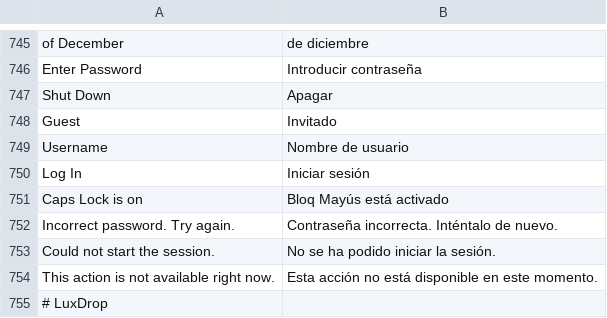
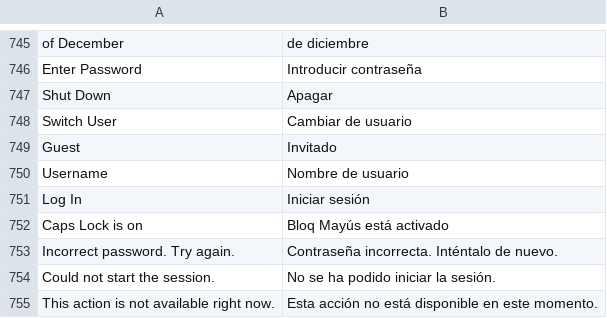
Before and after one commit to luxopes/LuxOS-Arch, a TSV file: packages/luxos-i18n/files/es.tsv, drawn as a sheet; only a part is shown, gaps mark what is left out; the shorter side is filled out with more unchanged rows; the diff names each change by its address in the sheet, - before the commit and + after, or states it on an @@ line.

Commit message:
Lock screen: xfce4-screensaver unlock dialog in the style of the LuxOS login screen
Patched xfce4-screensaver 4.20.2-1.1 (packages/xfce4-screensaver): the unlock dialog
(xfce4-screensaver-dialog) now draws the user's desktop wallpaper, date and big thin
clock, round avatar (AccountsService IconFile, ~/.face, else initial), name, frosted
password pill with arrow, greeter hints (Caps Lock, wrong password, pam_faillock lock,
fingerprint), keyboard layout pill, network and battery, and Switch User (only with
more users) / Sleep / Restart / Shut Down - same sizes, colors and fonts as luxos-greeter.
Smooth fade in/out; gs-window keeps the screensaver visible until the dialog's window is
embedded (no black screen). PAM, grabs and idle/lock logic are unchanged.

The "desktop" screensaver style now renders exactly like the greeter's idle state, so the
screensaver -> password transition is seamless. luxos-desktop depends on the patched
package; "Switch User" added to all translations.

```diff
--- a/packages/luxos-i18n/files/es.tsv
+++ b/packages/luxos-i18n/files/es.tsv
+row 748: Switch User | Cambiar de usuario
```
Also changed, not shown: packages/luxos-i18n/files/de.tsv, packages/luxos-i18n/files/it.tsv, 20 other files.
